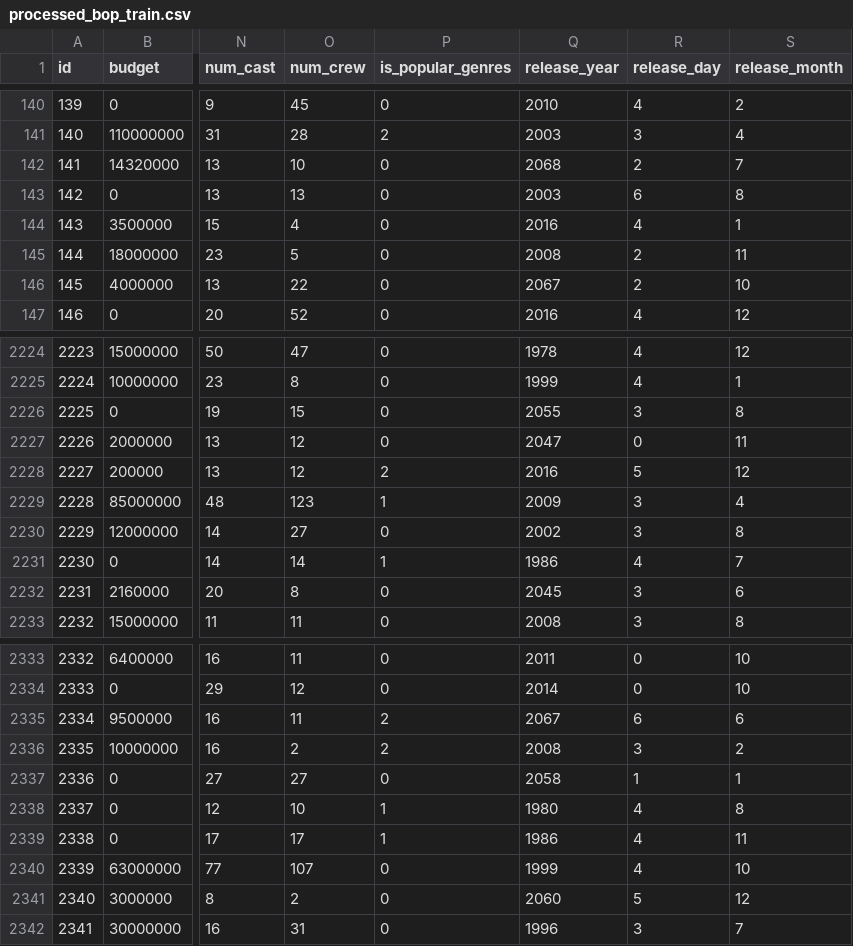
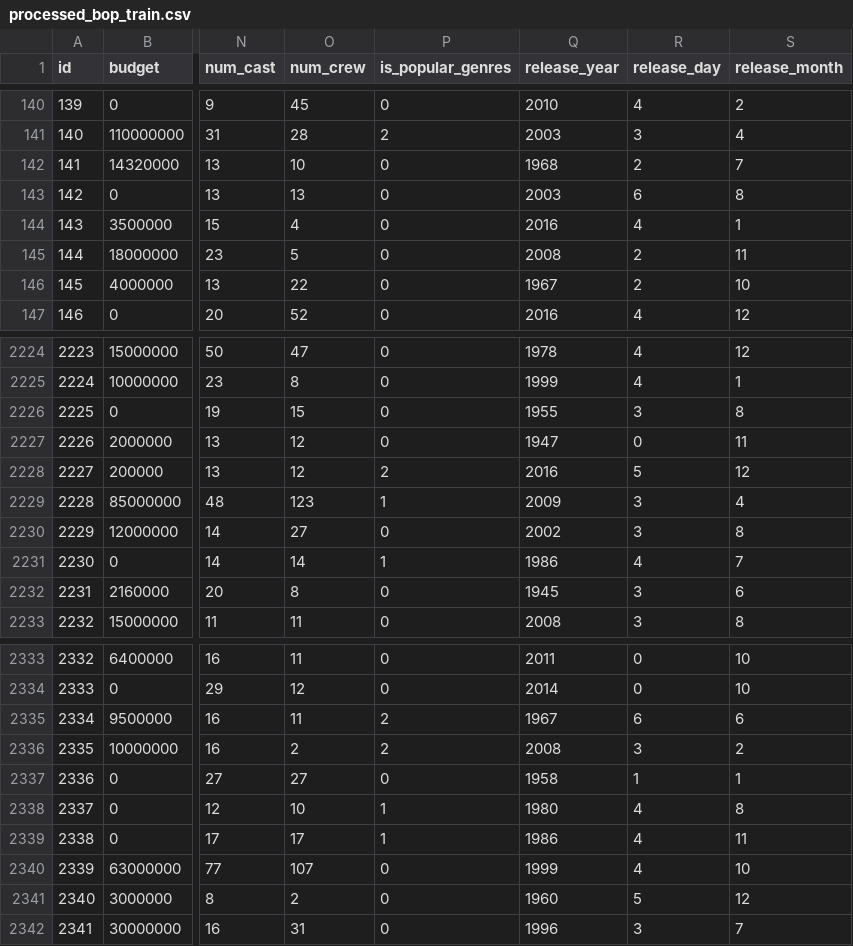
Before and after one commit to fire0027/Data-mining, a CSV file: TMDB_Box_Office_Prediction/dataset/processed_dataset/train/processed_bop_train.csv, drawn as a sheet; only a part is shown, gaps mark what is left out; the diff covers the shown part only; the diff names each change by its address in the sheet, - before the commit and + after, or states it on an @@ line.

```diff
--- a/TMDB_Box_Office_Prediction/dataset/processed_dataset/train/processed_bop_train.csv
+++ b/TMDB_Box_Office_Prediction/dataset/processed_dataset/train/processed_bop_train.csv
-Q142 (release_year): 2068
+Q142 (release_year): 1968
-Q146 (release_year): 2067
+Q146 (release_year): 1967
-Q2226 (release_year): 2055
+Q2226 (release_year): 1955
-Q2227 (release_year): 2047
+Q2227 (release_year): 1947
-Q2232 (release_year): 2045
+Q2232 (release_year): 1945
-Q2335 (release_year): 2067
+Q2335 (release_year): 1967
-Q2337 (release_year): 2058
+Q2337 (release_year): 1958
-Q2341 (release_year): 2060
+Q2341 (release_year): 1960
```
Also changed, not shown: 127 edited cells elsewhere in this file, TMDB_Box_Office_Prediction/dataset/processed_dataset/train/processed_high_train.csv, TMDB_Box_Office_Prediction/dataset/processed_dataset/train/processed_low_train.csv, 5 other files.
